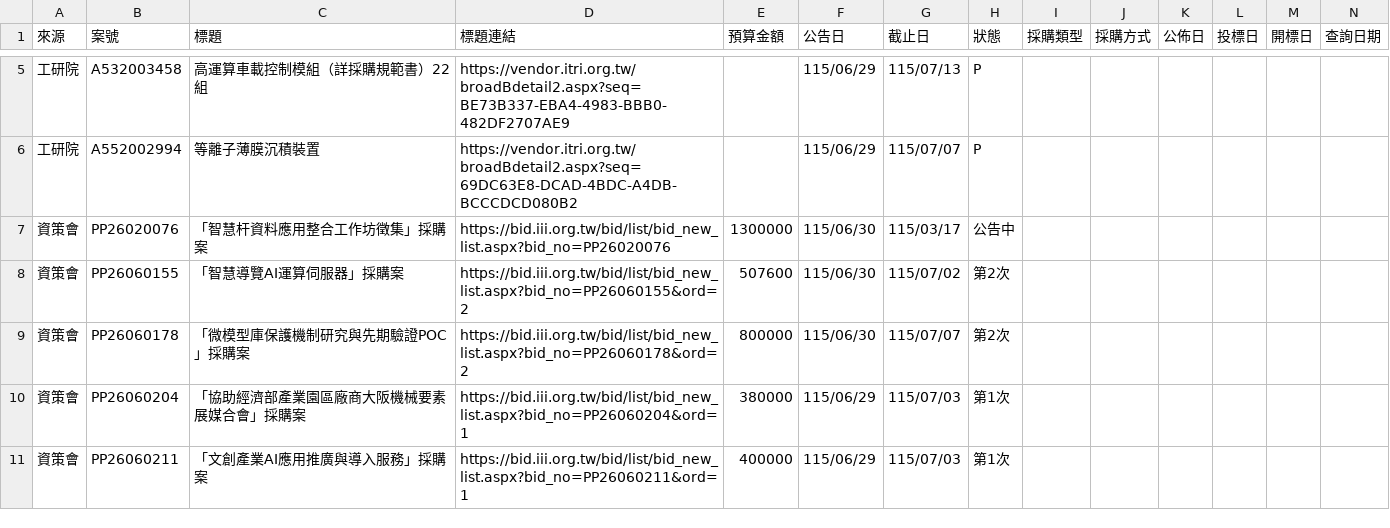
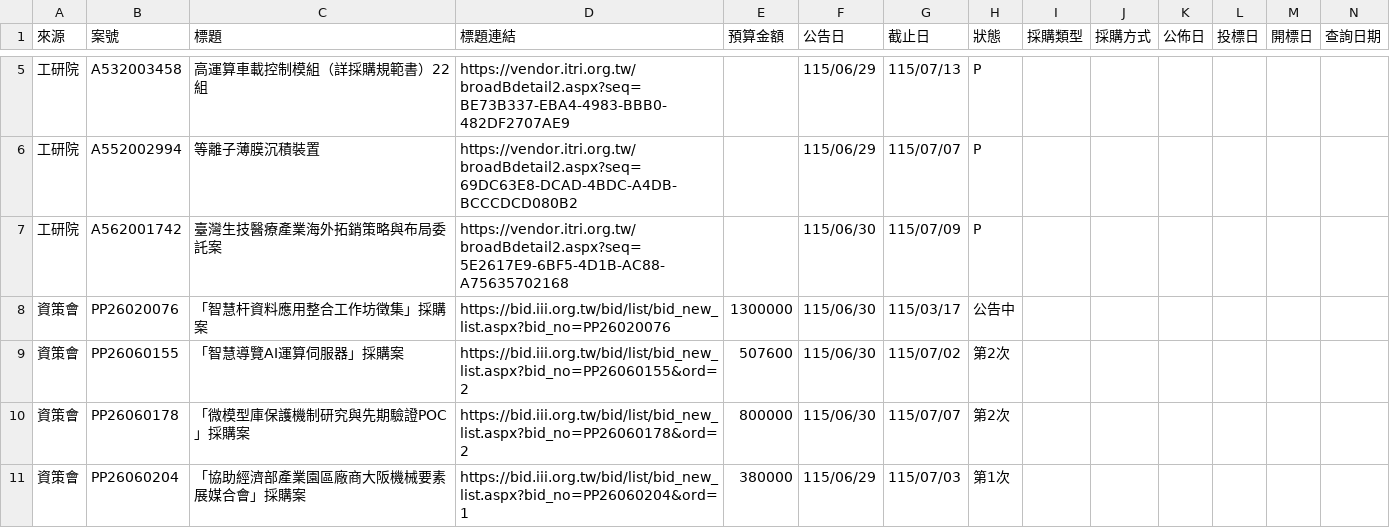
Before and after one commit to espresso3568/bitwin, a CSV file: data/三站標案_20260630.csv, drawn as a sheet; only a part is shown, gaps mark what is left out; the shorter side is filled out with more unchanged rows; rows hold the shown columns only; the diff names each change by its address in the sheet, - before the commit and + after, or states it on an @@ line.

```diff
--- a/data/三站標案_20260630.csv
+++ b/data/三站標案_20260630.csv
+row 7: 工研院 | A562001742 | 臺灣生技醫療產業海外拓銷策略與布局委託案 | https://vendor.itri.org.tw/broadBdetail2.aspx?seq=5E2617E9-6BF5-4D1B-AC88-A75635702168 |  | 115/06/30 | 115/07/09 | P
```
Also changed, not shown: 4 other files.
